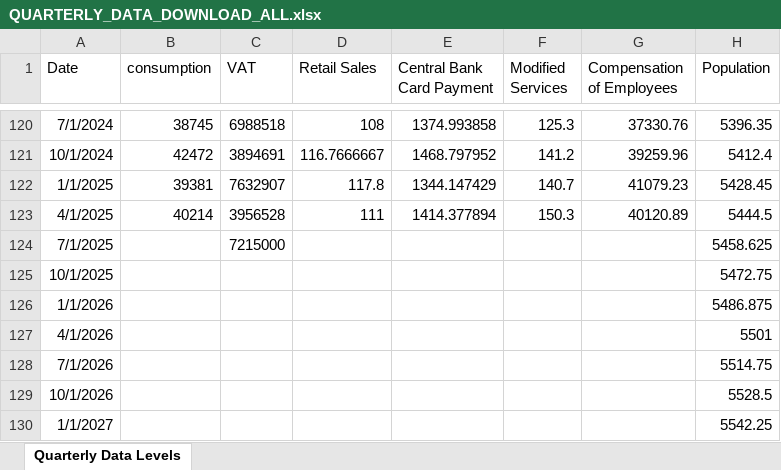
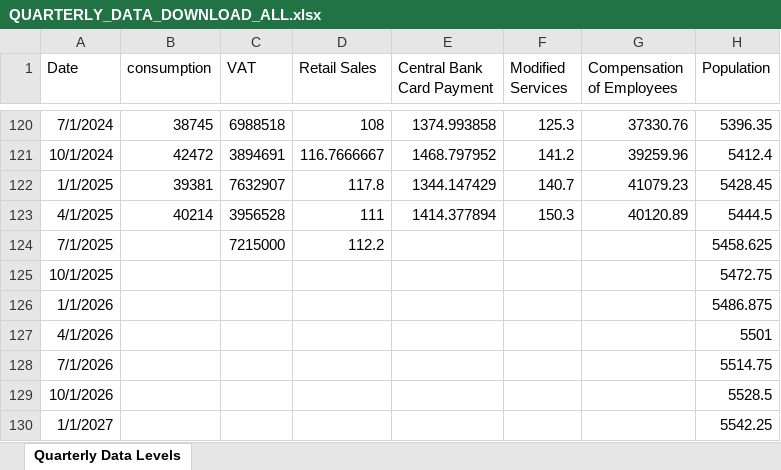
Before and after one commit to mflanagan201/gcal_auto, an Excel workbook: QUARTERLY_DATA_DOWNLOAD_ALL.xlsx, sheet Quarterly Data Levels, drawn as a sheet; only a part is shown, gaps mark what is left out; values as stored, in another font and other column widths than the file's, no borders; the diff names each change by its address in the sheet, - before the commit and + after, or states it on an @@ line.

Commit message:
Add Inflation_contributions_graph_data.XLSX, Waterfall_graph_data.XLSX, trimmed_graph_data.XLSX, MEGA_DATA_DOWNLOAD.xlsx,VOTEDSPENDING.XLSX,ct.xlsx,tax_revenue.xlsx,MONTHLY_DATA_DOWNLOAD_ALL.xlsx,QUARTERLY_DATA_DOWNLOAD_ALL.xlsx, SUMMARY_EXPORT_DATA_DOWNLOAD.xlsx and EXPORT_DATA_DOWNLOAD_ALL.xlsx

```diff
--- a/QUARTERLY_DATA_DOWNLOAD_ALL.xlsx (sheet Quarterly Data Levels)
+++ b/QUARTERLY_DATA_DOWNLOAD_ALL.xlsx (sheet Quarterly Data Levels)
-D124 (Retail Sales): (empty)
+D124 (Retail Sales): 112.2
```
Also changed, not shown: MONTHLY_DATA_DOWNLOAD_ALL.xlsx, VOTEDSPENDING.xlsx, 4 other files.
